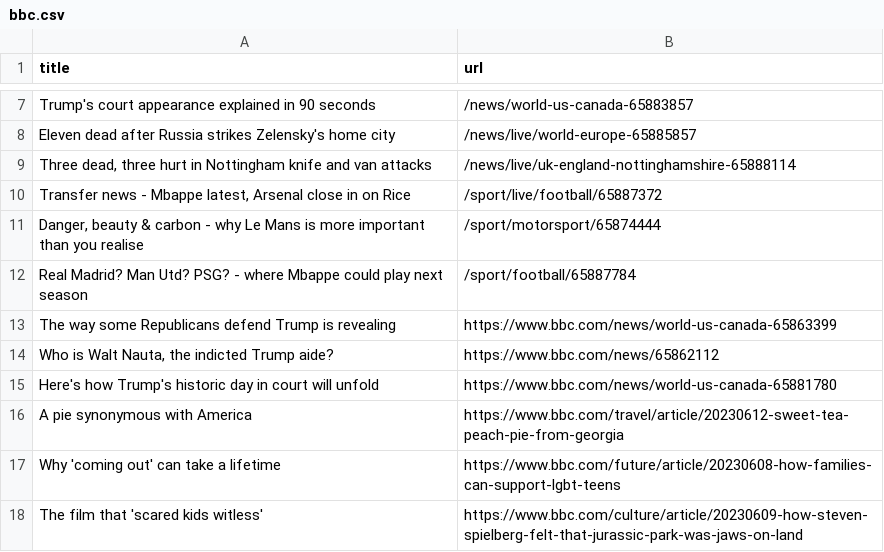
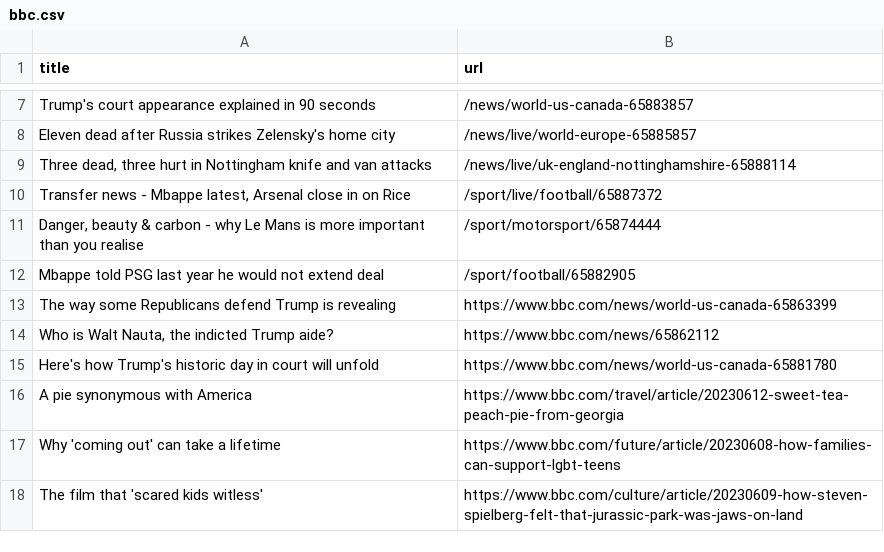
Before and after one commit to terril68/automatic-scraper, a CSV file: bbc.csv, drawn as a sheet; only a part is shown, gaps mark what is left out.

```diff
--- a/bbc.csv
+++ b/bbc.csv
@@ -11,3 +11,3 @@ Eleven dead after Russia strikes Zelensky's home city,/news/live/world-europe-65
 "Danger, beauty & carbon - why Le Mans is more important than you realise",/sport/motorsport/65874444
-Real Madrid? Man Utd? PSG? - where Mbappe could play next season,/sport/football/65887784
+Mbappe told PSG last year he would not extend deal,/sport/football/65882905
 The way some Republicans defend Trump is revealing,https://www.bbc.com/news/world-us-canada-65863399
```
